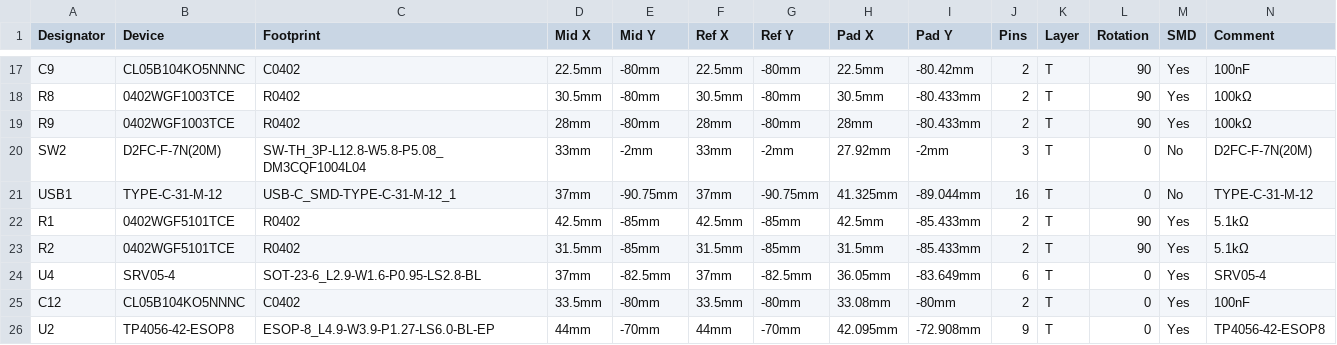
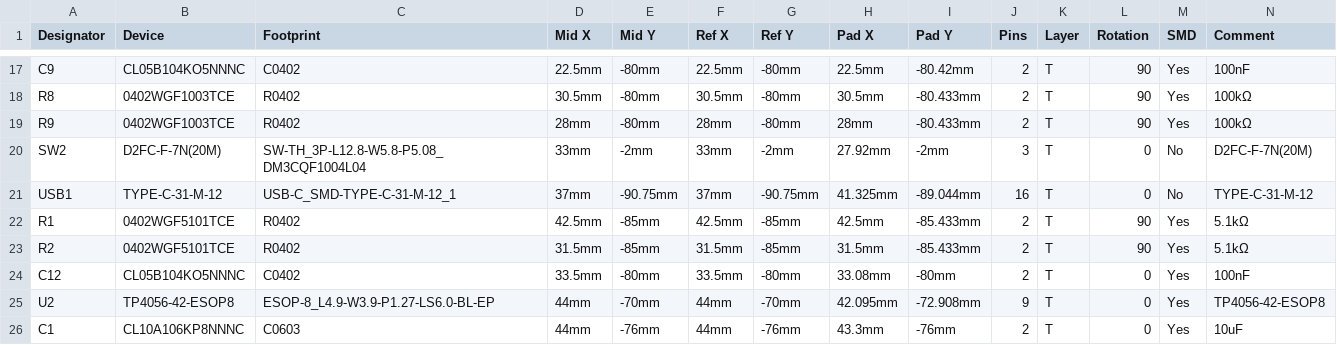
Before and after one commit to guiwushengzhe-prog/gun-mouse, a CSV file: deliverables/经济型单板自焊版/制板文件/gun-mouse-economy-single-v4-坐标文件.csv, drawn as a sheet; only a part is shown, gaps mark what is left out; the shorter side is filled out with more unchanged rows; rows hold the shown columns only; the diff names each change by its address in the sheet, - before the commit and + after, or states it on an @@ line.

```diff
--- a/deliverables/经济型单板自焊版/制板文件/gun-mouse-economy-single-v4-坐标文件.csv
+++ b/deliverables/经济型单板自焊版/制板文件/gun-mouse-economy-single-v4-坐标文件.csv
-row 24: U4 | SRV05-4 | SOT-23-6_L2.9-W1.6-P0.95-LS2.8-BL | 37mm | -82.5mm | 37mm | -82.5mm | 36.05mm | -83.649mm | 6 | T | 0 | Yes | SRV05-4
```
Also changed, not shown: deliverables/经济型单板自焊版/制板文件/gun-mouse-economy-single-v4-BOM.csv, deliverables/经济型单板自焊版/检查报告/原生导出/原生坐标.csv, 19 other files.
